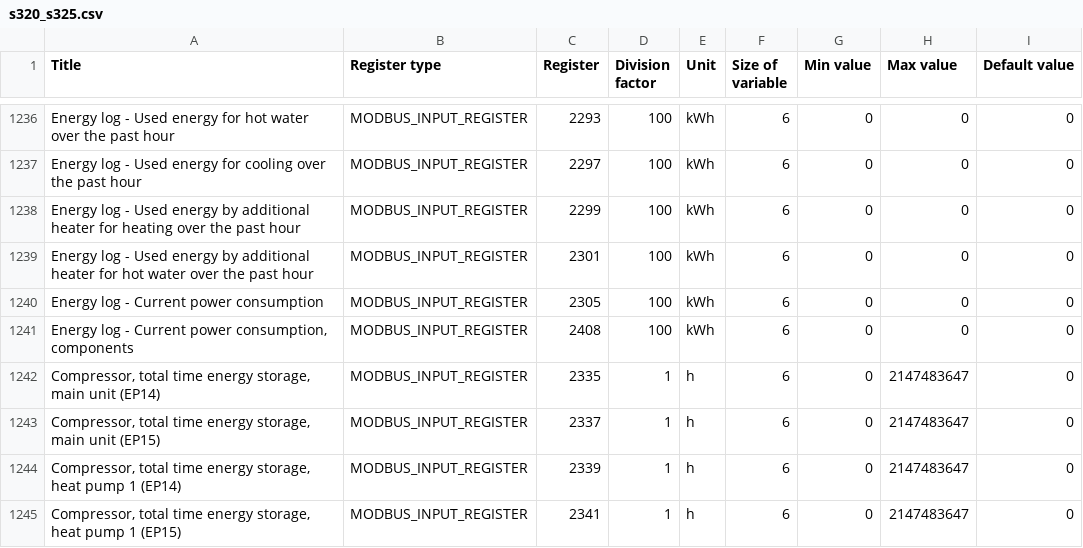
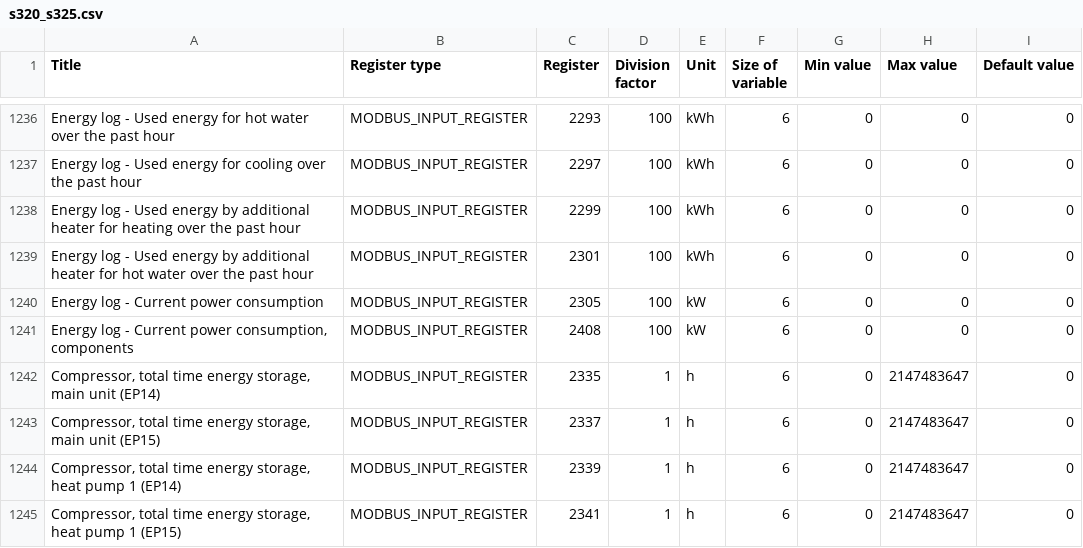
Before and after one commit to yozik04/nibe, a CSV file: nibe/data/s320_s325.csv, drawn as a sheet; only a part is shown, gaps mark what is left out.

Commit message:
Fix unit of current power consumption for S320
Fix unit of Current Power consumption which got wrongly updated to kWh in a previous update but as it's the current power and not energy it should remain in kW iso kWh

```diff
--- a/nibe/data/s320_s325.csv
+++ b/nibe/data/s320_s325.csv
@@ -1239,4 +1239,4 @@ Energy log - Used energy by additional heater for heating over the past hour	MOD
 Energy log - Used energy by additional heater for hot water over the past hour	MODBUS_INPUT_REGISTER	2301	100	kWh	6	0	0	0
-Energy log - Current power consumption	MODBUS_INPUT_REGISTER	2305	100	kWh	6	0	0	0
-Energy log - Current power consumption, components	MODBUS_INPUT_REGISTER	2408	100	kWh	6	0	0	0
+Energy log - Current power consumption	MODBUS_INPUT_REGISTER	2305	100	kW	6	0	0	0
+Energy log - Current power consumption, components	MODBUS_INPUT_REGISTER	2408	100	kW	6	0	0	0
 Compressor, total time energy storage, main unit (EP14)	MODBUS_INPUT_REGISTER	2335	1	h	6	0	2147483647	0
```
Also changed, not shown: 1 other file.
